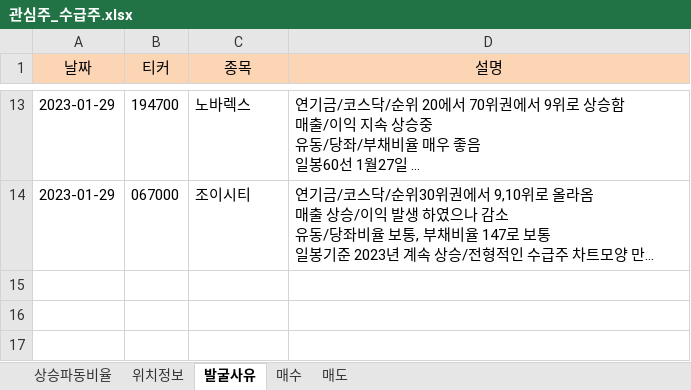
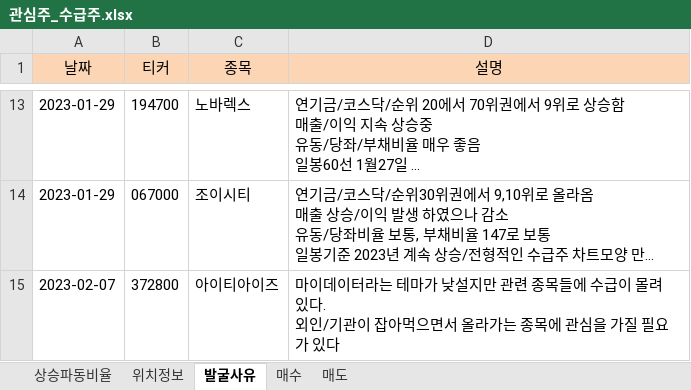
Before and after one commit to wndskim/stock, an Excel workbook: Data/관심주_수급주.xlsx, sheet 발굴사유, drawn as a sheet; only a part is shown, gaps mark what is left out; long unchanged cells end in …; values as stored, in another font and other column widths than the file's, no borders; ↵ is a line break in a cell; the diff names each change by its address in the sheet, - before the commit and + after, or states it on an @@ line.

```diff
--- a/Data/관심주_수급주.xlsx (sheet 발굴사유)
+++ b/Data/관심주_수급주.xlsx (sheet 발굴사유)
+row 15: 2023-02-07 | 372800 | 아이티아이즈 | 마이데이터라는 테마가 낮설지만 관련 종목들에 수급이 몰려 있다. ↵ 외인/기관이 잡아먹으면서 올라가는 종목에 관심을 가질 필요가 있다
```
Also changed, not shown: sheet 상승파동비율, sheet 위치정보.
